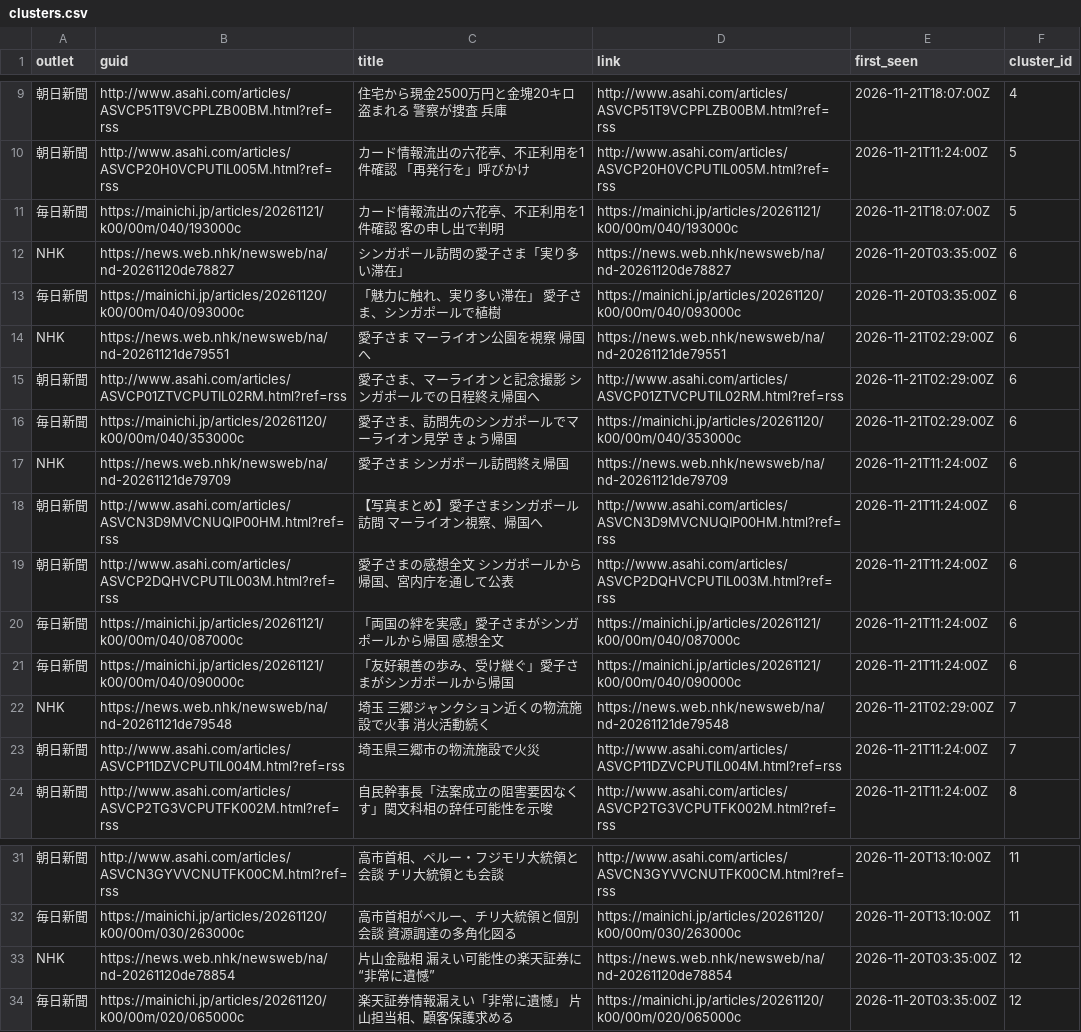
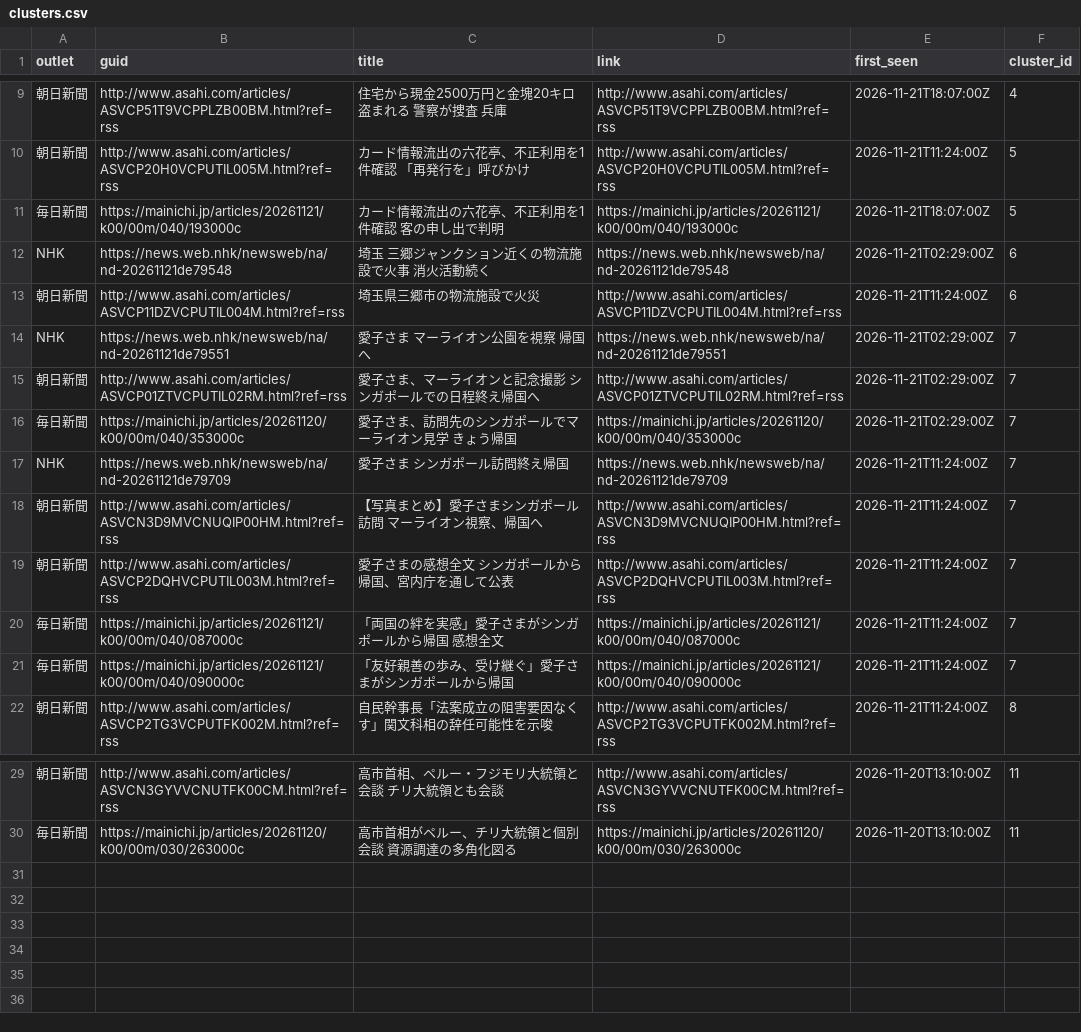
Before and after one commit to twill3c/midashi-sanmenkyo, a CSV file: data/processed/clusters.csv, drawn as a sheet; only a part is shown, gaps mark what is left out; removed rows and columns are numbered as before the commit, all else as after; the diff names each change by its address in the sheet, - before the commit and + after, or states it on an @@ line.

```diff
--- a/data/processed/clusters.csv
+++ b/data/processed/clusters.csv
-B12 (guid): https://news.web.nhk/newsweb/na/nd-20261120de78827
+B12 (guid): https://news.web.nhk/newsweb/na/nd-20261121de79548
-C12 (title): シンガポール訪問の愛子さま「実り多い滞在」
+C12 (title): 埼玉 三郷ジャンクション近くの物流施設で火事 消火活動続く
-D12 (link): https://news.web.nhk/newsweb/na/nd-20261120de78827
+D12 (link): https://news.web.nhk/newsweb/na/nd-20261121de79548
-E12 (first_seen): 2026-11-20T03:35:00Z
+E12 (first_seen): 2026-11-21T02:29:00Z
-row 13: 毎日新聞 | https://mainichi.jp/articles/20261120/k00/00m/040/093000c | 「魅力に触れ、実り多い滞在」 愛子さま、シンガポールで植樹 | https://mainichi.jp/articles/20261120/k00/00m/040/093000c | 2026-11-20T03:35:00Z | 6
+row 13: 朝日新聞 | http://www.asahi.com/articles/ASVCP11DZVCPUTIL004M.html?ref=rss | 埼玉県三郷市の物流施設で火災 | http://www.asahi.com/articles/ASVCP11DZVCPUTIL004M.html?ref=rss | 2026-11-21T11:24:00Z | 6
-F14:F21 (cluster_id): 6
+F14:F21 (cluster_id): 7
-row 22: NHK | https://news.web.nhk/newsweb/na/nd-20261121de79548 | 埼玉 三郷ジャンクション近くの物流施設で火事 消火活動続く | https://news.web.nhk/newsweb/na/nd-20261121de79548 | 2026-11-21T02:29:00Z | 7
-row 23: 朝日新聞 | http://www.asahi.com/articles/ASVCP11DZVCPUTIL004M.html?ref=rss | 埼玉県三郷市の物流施設で火災 | http://www.asahi.com/articles/ASVCP11DZVCPUTIL004M.html?ref=rss | 2026-11-21T11:24:00Z | 7
-row 33: NHK | https://news.web.nhk/newsweb/na/nd-20261120de78854 | 片山金融相 漏えい可能性の楽天証券に“非常に遺憾” | https://news.web.nhk/newsweb/na/nd-20261120de78854 | 2026-11-20T03:35:00Z | 12
-row 34: 毎日新聞 | https://mainichi.jp/articles/20261120/k00/00m/020/065000c | 楽天証券情報漏えい「非常に遺憾」 片山担当相、顧客保護求める | https://mainichi.jp/articles/20261120/k00/00m/020/065000c | 2026-11-20T03:35:00Z | 12
```
Also changed, not shown: data/ledger.csv, data/processed/stats.csv, 5 other files.
